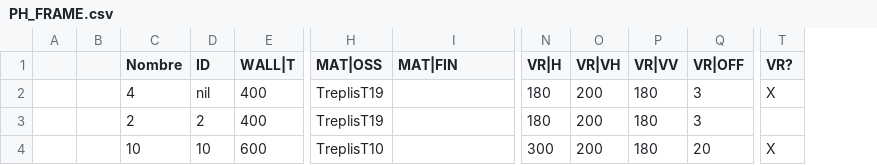
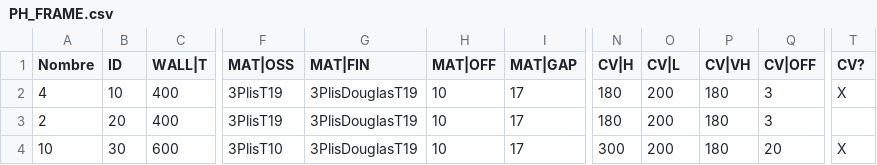
Before and after one commit to jeremiegalante/Positive-Habitat, a CSV file: PH_FRAME.csv, drawn as a sheet; only a part is shown, gaps mark what is left out; removed rows and columns are numbered as before the commit, all else as after; the diff names each change by its address in the sheet, - before the commit and + after, or states it on an @@ line.

Commit message:
Correction génération des PréCadres
Correction de la génération de Frame via l'interface et report sur le CSV suivant le point avec Gaël.

```diff
--- a/PH_FRAME.csv
+++ b/PH_FRAME.csv
-column A, empty
-column B, empty
+column H (MAT|OFF), rows 2-4: all 10
+column I (MAT|GAP), rows 2-4: all 17
-N1: VR|H
+N1: CV|H
-O1: VR|VH
+O1: CV|L
-P1: VR|VV
+P1: CV|VH
-Q1: VR|OFF
+Q1: CV|OFF
-T1: VR?
+T1: CV?
-B2 (ID): nil
+B2 (ID): 10
-F2:F3 (MAT|OSS): TreplisT19
+F2:F3 (MAT|OSS): 3PlisT19
-G2:G4 (MAT|FIN): (empty)
+G2:G4 (MAT|FIN): 3PlisDouglasT19
-B3 (ID): 2
+B3 (ID): 20
-B4 (ID): 10
+B4 (ID): 30
-F4 (MAT|OSS): TreplisT10
+F4 (MAT|OSS): 3PlisT10
```
Also changed, not shown: 3 other files.
